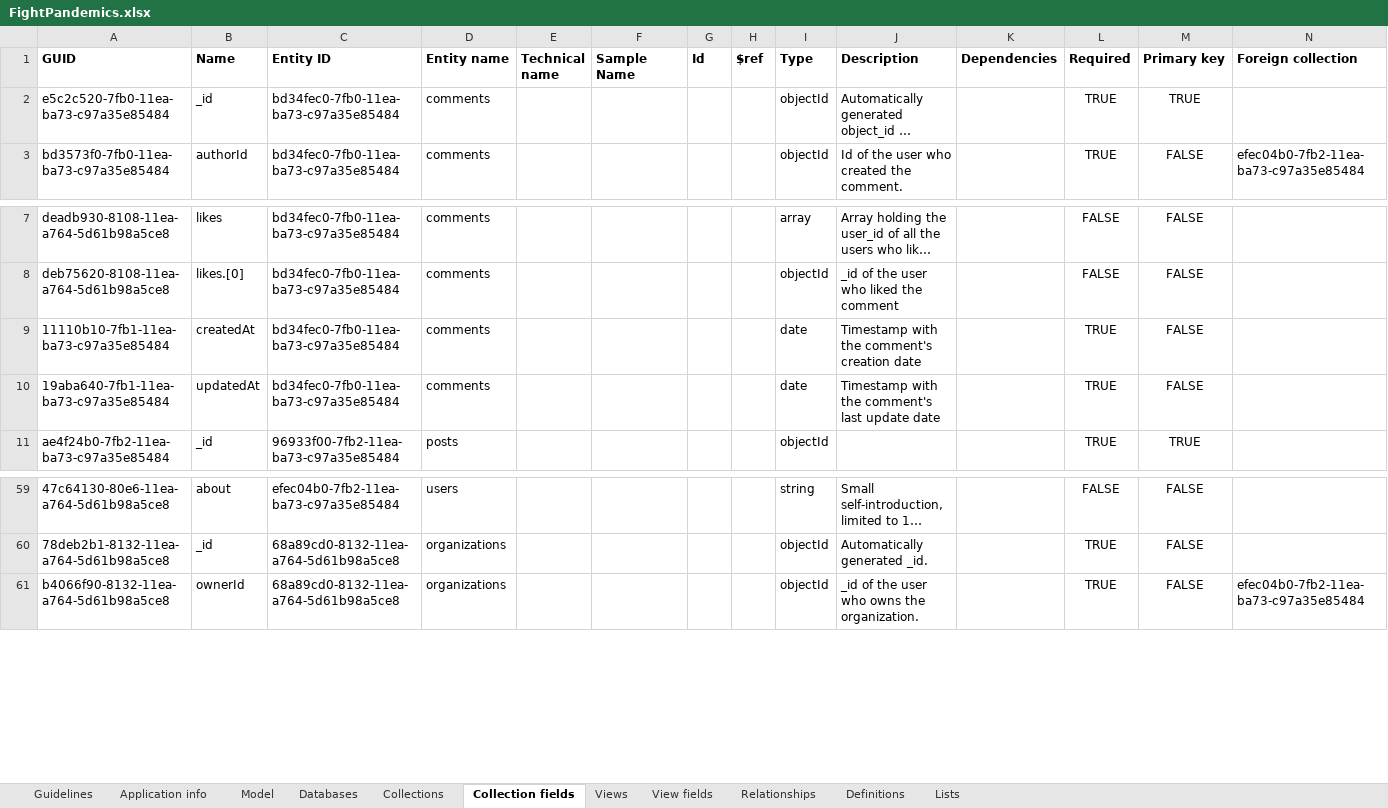
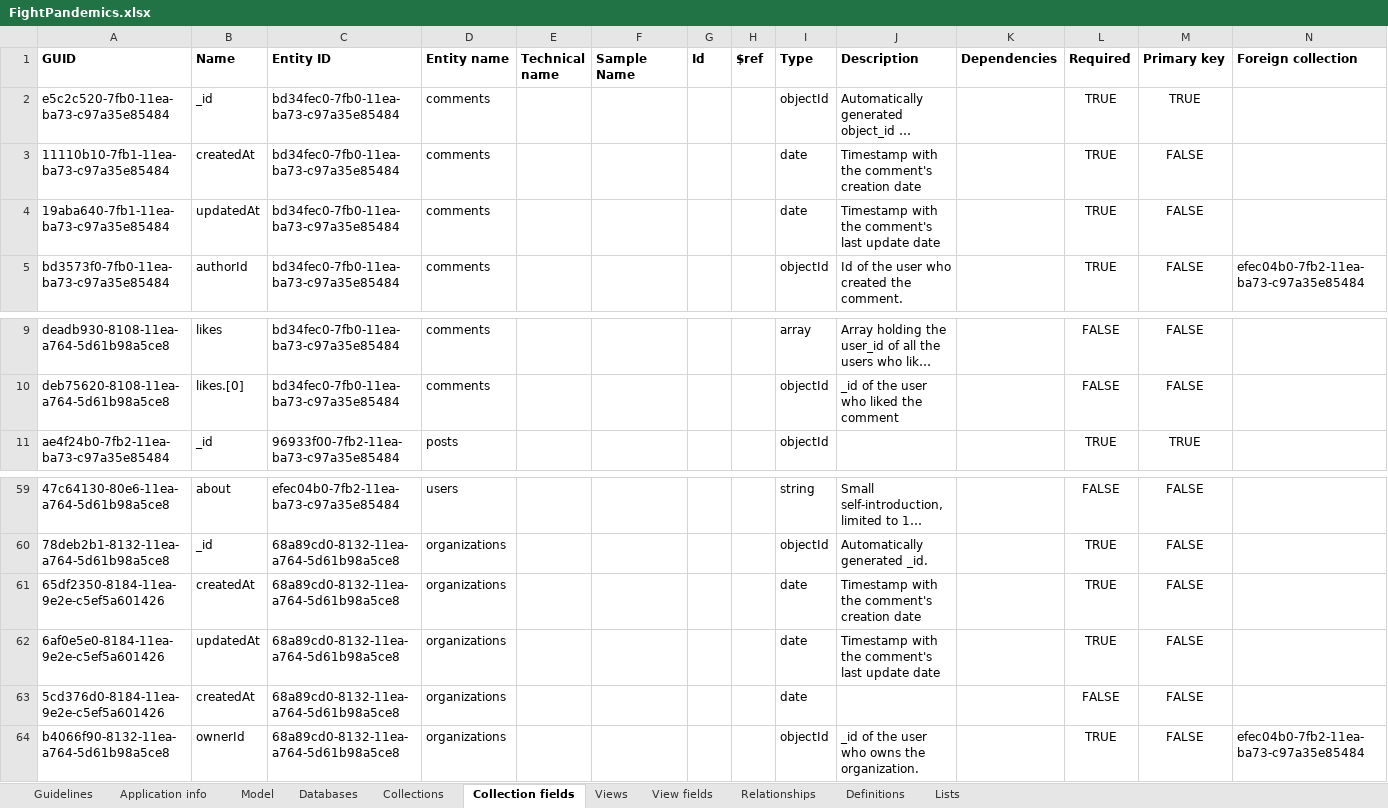
Before and after one commit to FightPandemics/DataModel, an Excel workbook: v2/docs/FightPandemics.xlsx, sheet Collection fields, drawn as a sheet; only a part is shown, gaps mark what is left out; long unchanged cells end in …; values as stored, in another font and other column widths than the file's, no borders; rows hold the shown columns only; the diff names each change by its address in the sheet, - before the commit and + after, or states it on an @@ line.

Commit message:
Add missing timestamps at organization collection

```diff
--- a/v2/docs/FightPandemics.xlsx (sheet Collection fields)
+++ b/v2/docs/FightPandemics.xlsx (sheet Collection fields)
@@ row 9 moved to row 3: 11110b10-7fb1-11ea-ba73-c97a35e85484 @@
@@ row 10 moved to row 4: 19aba640-7fb1-11ea-ba73-c97a35e85484 @@
+row 61: 65df2350-8184-11ea-9e2e-c5ef5a601426 | createdAt | 68a89cd0-8132-11ea-a764-5d61b98a5ce8 | organizations |  |  |  |  | date | Timestamp with the comment's creation date |  | TRUE | FALSE
+row 62: 6af0e5e0-8184-11ea-9e2e-c5ef5a601426 | updatedAt | 68a89cd0-8132-11ea-a764-5d61b98a5ce8 | organizations |  |  |  |  | date | Timestamp with the comment's last update date |  | TRUE | FALSE
+row 63: 5cd376d0-8184-11ea-9e2e-c5ef5a601426 | createdAt | 68a89cd0-8132-11ea-a764-5d61b98a5ce8 | organizations |  |  |  |  | date |  |  | FALSE | FALSE
```
Also changed, not shown: sheet Model, 9 other files.
